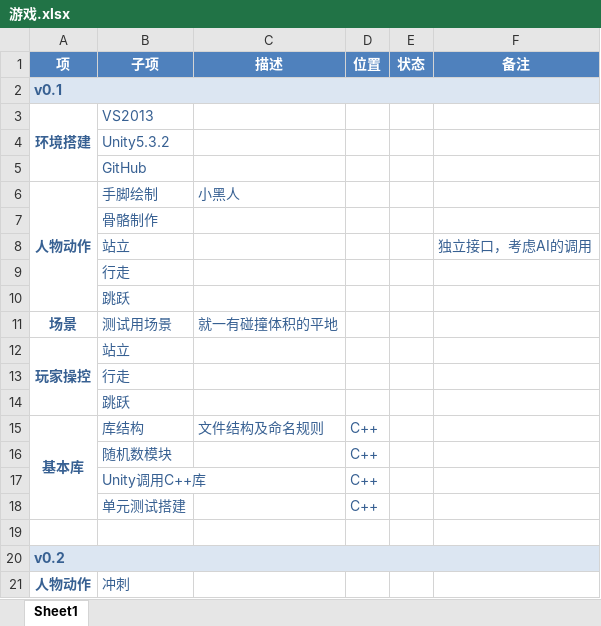
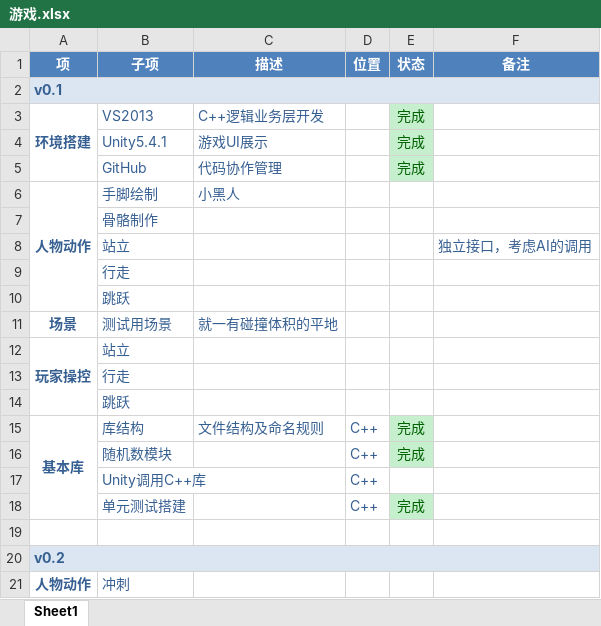
Before and after one commit to hkstar2222/GameProject, an Excel workbook: 项目进度安排/游戏.xlsx, sheet Sheet1, drawn as a sheet; only a part is shown; values as stored, in another font and other column widths than the file's, no borders; removed rows and columns are numbered as before the commit, all else as after; the diff names each change by its address in the sheet, - before the commit and + after, or states it on an @@ line.

Commit message:
更新项目进度文档

```diff
--- a/项目进度安排/游戏.xlsx (sheet Sheet1)
+++ b/项目进度安排/游戏.xlsx (sheet Sheet1)
-C3 (描述): (empty)
+C3 (描述): C++逻辑业务层开发
-E3 (状态): (empty)
+E3 (状态): 完成
-E3 fill: none
+E3 fill: #C6EFCE
-row 4:  | Unity5.3.2
-row 5:  | GitHub
+row 4:  | Unity5.4.1 | 游戏UI展示 |  | 完成
+row 5:  | GitHub | 代码协作管理 |  | 完成
-E15:E16 (状态): (empty)
+E15:E16 (状态): 完成
-E15:E16 fill: none
+E15:E16 fill: #C6EFCE
-E18 (状态): (empty)
+E18 (状态): 完成
-E18 fill: none
+E18 fill: #C6EFCE
```
